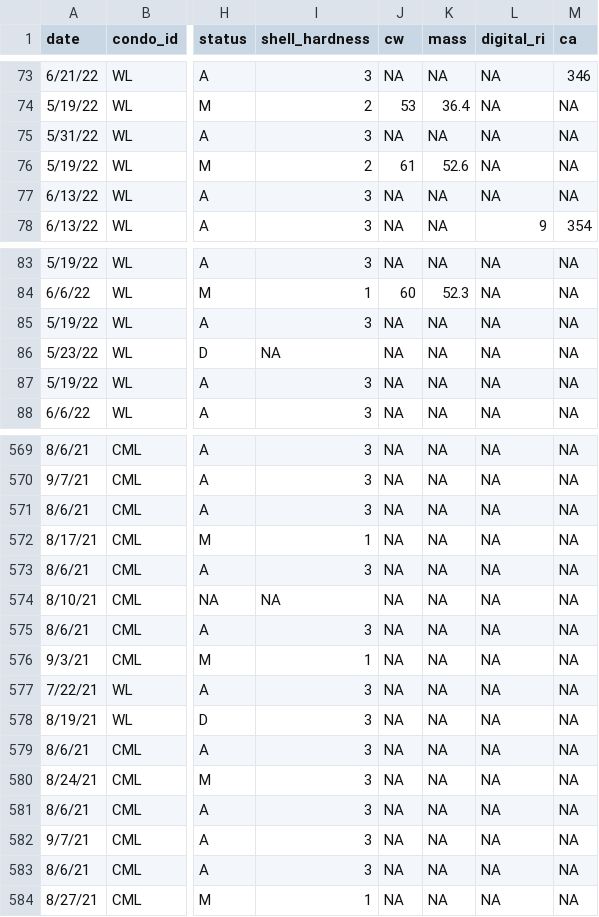
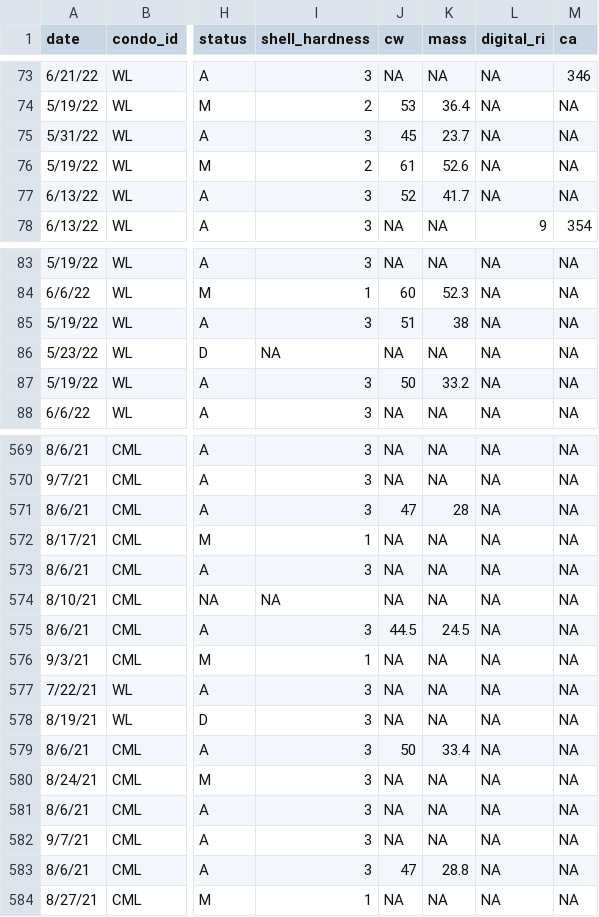
Before and after one commit to emilydombrowski/green_crab_phys_2022, a CSV file: data/se_updated_final.csv, drawn as a sheet; only a part is shown, gaps mark what is left out; the diff covers the shown part only; the diff names each change by its address in the sheet, - before the commit and + after, or states it on an @@ line.

```diff
--- a/data/se_updated_final.csv
+++ b/data/se_updated_final.csv
-J75 (cw): NA
+J75 (cw): 45
-K75 (mass): NA
+K75 (mass): 23.7
-J77 (cw): NA
+J77 (cw): 52
-K77 (mass): NA
+K77 (mass): 41.7
-J85 (cw): NA
+J85 (cw): 51
-K85 (mass): NA
+K85 (mass): 38
-J87 (cw): NA
+J87 (cw): 50
-K87 (mass): NA
+K87 (mass): 33.2
-J571 (cw): NA
+J571 (cw): 47
-K571 (mass): NA
+K571 (mass): 28
-J575 (cw): NA
+J575 (cw): 44.5
-K575 (mass): NA
+K575 (mass): 24.5
-J579 (cw): NA
+J579 (cw): 50
-K579 (mass): NA
+K579 (mass): 33.4
-J583 (cw): NA
+J583 (cw): 47
-K583 (mass): NA
+K583 (mass): 28.8
```
Also changed, not shown: 93 edited cells elsewhere in this file, 3 other files.
